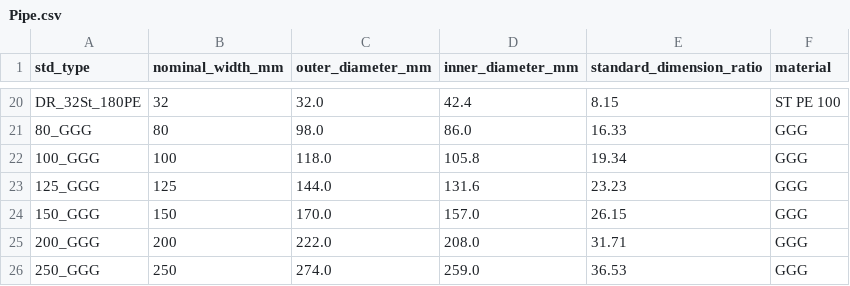
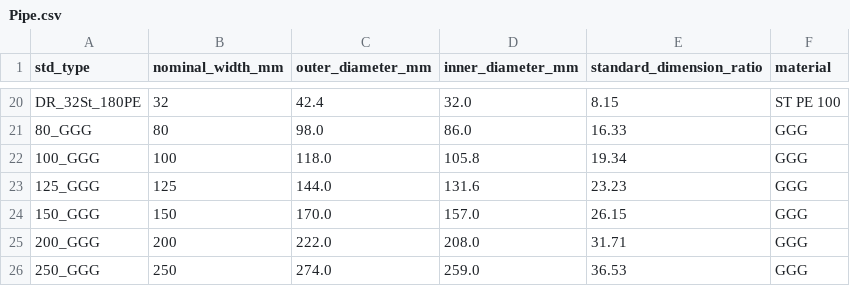
Before and after one commit to e2nIEE/pandapipes, a CSV file: pandapipes/std_types/library/Pipe.csv, drawn as a sheet; only a part is shown, gaps mark what is left out; the diff covers the shown part only; the diff names each change by its address in the sheet, - before the commit and + after, or states it on an @@ line.

```diff
--- a/pandapipes/std_types/library/Pipe.csv
+++ b/pandapipes/std_types/library/Pipe.csv
-C20 (outer_diameter_mm): 32.0
+C20 (outer_diameter_mm): 42.4
-D20 (inner_diameter_mm): 42.4
+D20 (inner_diameter_mm): 32.0
```
Also changed, not shown: 34 edited cells elsewhere in this file, 9 other files.
